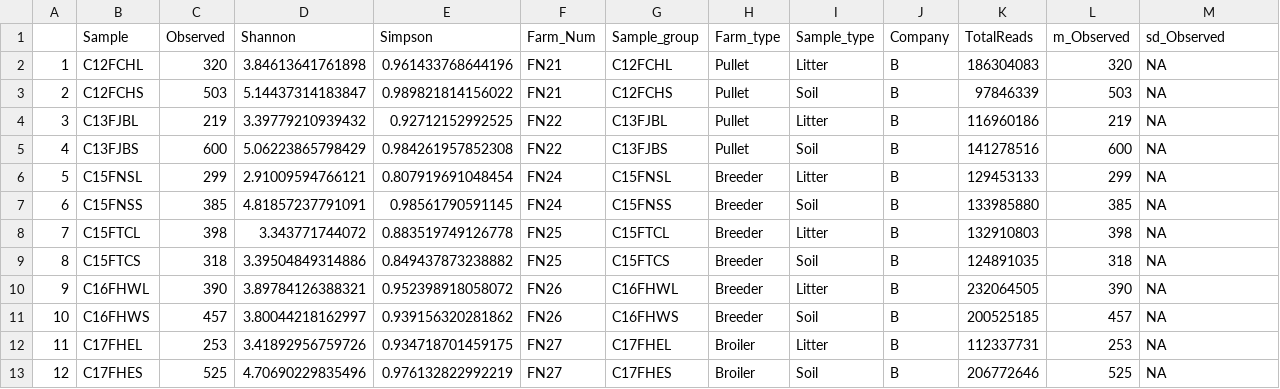
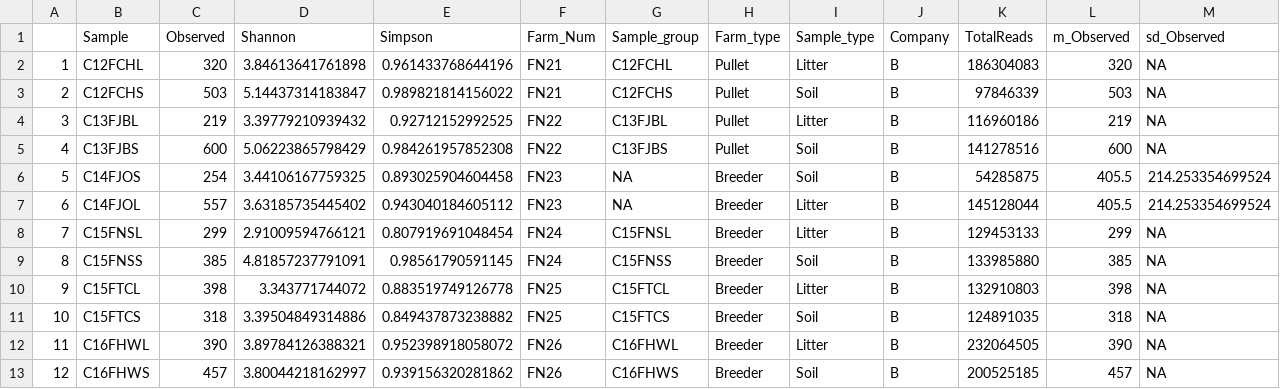
Before and after one commit to ppg0001/PLPA_Assignment, a CSV file: Final_Project/Phycount_div_each_sample.csv, drawn as a sheet; only a part is shown; the shorter side is filled out with more unchanged rows; addresses are those after the commit; rows hold the shown columns only; the diff names each change by its address in the sheet, - before the commit and + after, or states it on an @@ line.

```diff
--- a/Final_Project/Phycount_div_each_sample.csv
+++ b/Final_Project/Phycount_div_each_sample.csv
+row 6: 5 | C14FJOS | 254 | 3.44106167759325 | 0.893025904604458 | FN23 | NA | Breeder | Soil | B | 54285875 | 405.5 | 214.253354699524
+row 7: 6 | C14FJOL | 557 | 3.63185735445402 | 0.943040184605112 | FN23 | NA | Breeder | Litter | B | 145128044 | 405.5 | 214.253354699524
@@ column A renumbered from row 8 down @@
```
Also changed, not shown: Final_Project/Alpha_Divertsity_descriptive_stats.csv, 7 other files.
